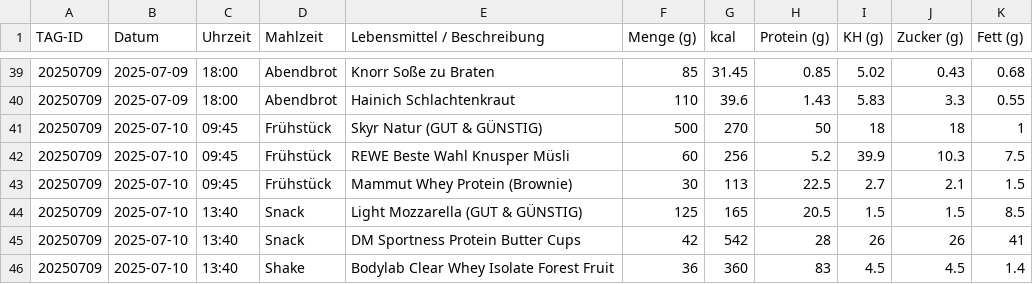
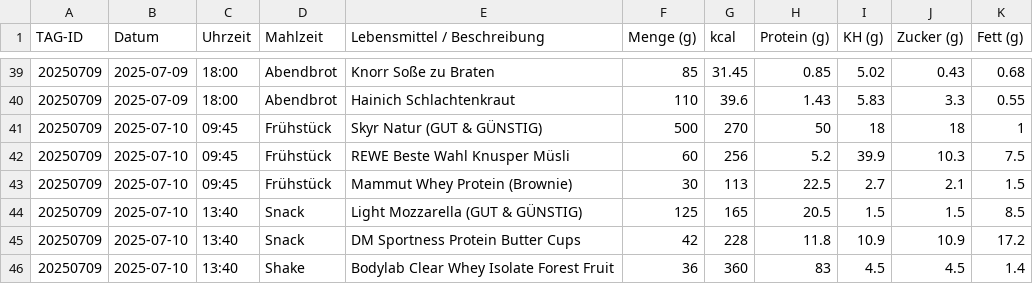
Before and after one commit to Bl4d3hUnt3r/ernaehrung-tracking, a CSV file: daten/tracking.csv, drawn as a sheet; only a part is shown, gaps mark what is left out.

Commit message:
Aktualisieren von tracking.csv

```diff
--- a/daten/tracking.csv
+++ b/daten/tracking.csv
@@ -44,3 +44,3 @@ TAG-ID;Datum;Uhrzeit;Mahlzeit;Lebensmittel / Beschreibung;Menge (g);kcal;Protein
 20250709;2025-07-10;13:40;Snack;Light Mozzarella (GUT & GÜNSTIG);125;165;20.5;1.5;1.5;8.5
-20250709;2025-07-10;13:40;Snack;DM Sportness Protein Butter Cups;42;542;28;26;26;41
+20250709;2025-07-10;13:40;Snack;DM Sportness Protein Butter Cups;42;228;11.8;10.9;10.9;17.2
 20250709;2025-07-10;13:40;Shake;Bodylab Clear Whey Isolate Forest Fruit;36;360;83;4.5;4.5;1.4
```
